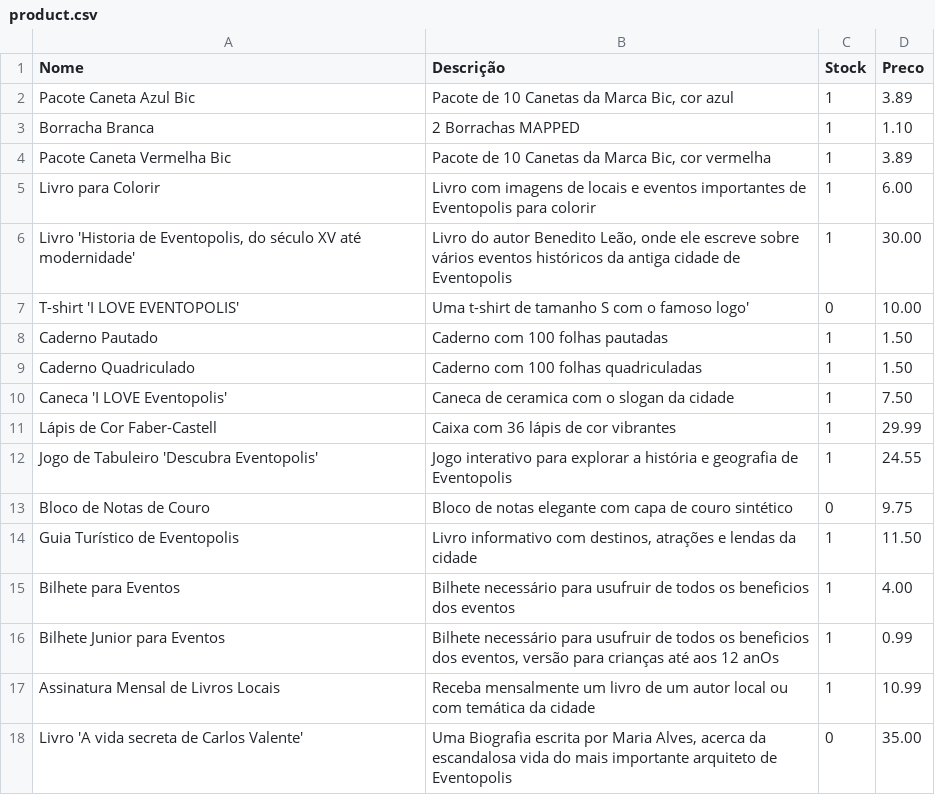
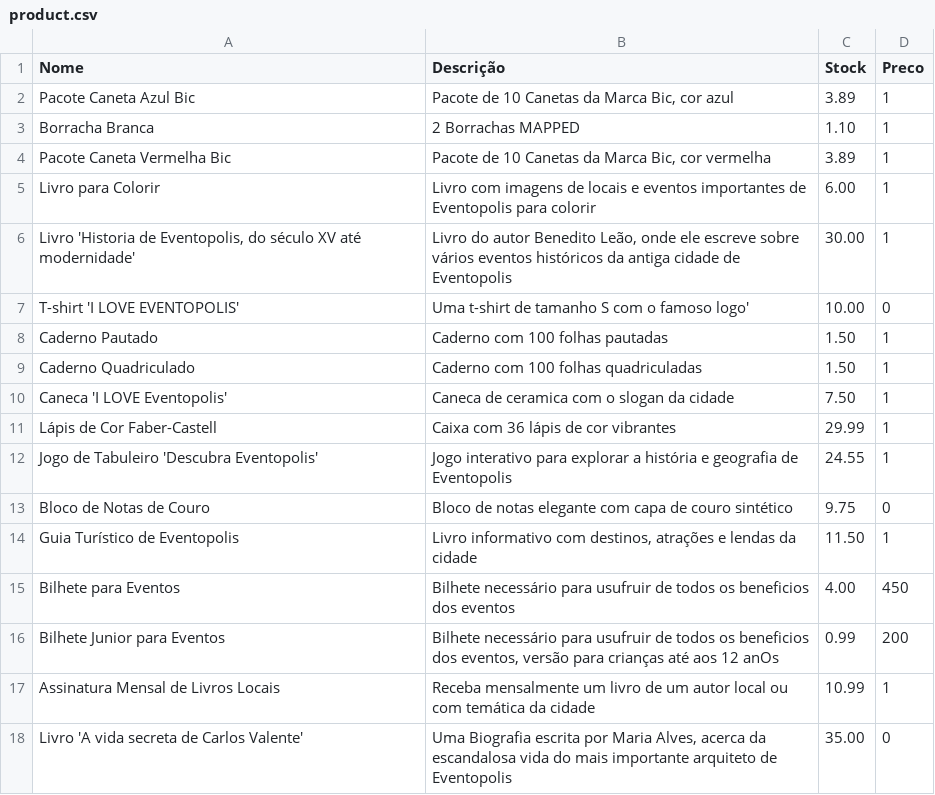
Before and after one commit to greybrunix/BD_Proj, a CSV file: sql_scripts/populate/product.csv, drawn as a sheet; only a part is shown; the diff covers the shown part only.

Commit message:
sale_product feito

```diff
--- a/sql_scripts/populate/product.csv
+++ b/sql_scripts/populate/product.csv
@@ -1,18 +1,18 @@
 Nome,Descrição,Stock,Preco
-"Pacote Caneta Azul Bic","Pacote de 10 Canetas da Marca Bic, cor azul",1,3.89
-"Borracha Branca","2 Borrachas MAPPED",1,1.10
-"Pacote Caneta Vermelha Bic","Pacote de 10 Canetas da Marca Bic, cor vermelha",1,3.89
-"Livro para Colorir","Livro com imagens de locais e eventos importantes de Eventopolis para colorir ",1,6.00
-"Livro 'Historia de Eventopolis, do século XV até modernidade'","Livro do autor Benedito Leão, onde ele escreve sobre vários eventos históricos da antiga cidade de Eventopolis",1,30.00
-"T-shirt 'I LOVE EVENTOPOLIS'","Uma t-shirt de tamanho S com o famoso logo'",0,10.00
-"Caderno Pautado","Caderno com 100 folhas pautadas",1,1.50
-"Caderno Quadriculado","Caderno com 100 folhas quadriculadas",1,1.50
-"Caneca 'I LOVE Eventopolis'","Caneca de ceramica com o slogan da cidade",1,7.50
-"Lápis de Cor Faber-Castell","Caixa com 36 lápis de cor vibrantes",1,29.99
-"Jogo de Tabuleiro 'Descubra Eventopolis'","Jogo interativo para explorar a história e geografia de Eventopolis",1,24.55
-"Bloco de Notas de Couro","Bloco de notas elegante com capa de couro sintético",0,9.75
-"Guia Turístico de Eventopolis","Livro informativo com destinos, atrações e lendas da cidade",1,11.50
-"Bilhete para Eventos","Bilhete necessário para usufruir de todos os beneficios dos eventos ",1,4.00
-"Bilhete Junior para Eventos","Bilhete necessário para usufruir de todos os beneficios dos eventos, versão para crianças até aos 12 anOs ",1,0.99
-"Assinatura Mensal de Livros Locais","Receba mensalmente um livro de um autor local ou com temática da cidade",1,10.99
-"Livro 'A vida secreta de Carlos Valente'","Uma Biografia escrita por Maria Alves, acerca da escandalosa vida do mais importante arquiteto de Eventopolis",0,35.00
+"Pacote Caneta Azul Bic","Pacote de 10 Canetas da Marca Bic, cor azul",3.89,1
+"Borracha Branca","2 Borrachas MAPPED",1.10,1
+"Pacote Caneta Vermelha Bic","Pacote de 10 Canetas da Marca Bic, cor vermelha",3.89,1
+"Livro para Colorir","Livro com imagens de locais e eventos importantes de Eventopolis para colorir ",6.00,1
+"Livro 'Historia de Eventopolis, do século XV até modernidade'","Livro do autor Benedito Leão, onde ele escreve sobre vários eventos históricos da antiga cidade de Eventopolis",30.00,1
+"T-shirt 'I LOVE EVENTOPOLIS'","Uma t-shirt de tamanho S com o famoso logo'",10.00,0
+"Caderno Pautado","Caderno com 100 folhas pautadas",1.50,1
+"Caderno Quadriculado","Caderno com 100 folhas quadriculadas",1.50,1
+"Caneca 'I LOVE Eventopolis'","Caneca de ceramica com o slogan da cidade",7.50,1
+"Lápis de Cor Faber-Castell","Caixa com 36 lápis de cor vibrantes",29.99,1
+"Jogo de Tabuleiro 'Descubra Eventopolis'","Jogo interativo para explorar a história e geografia de Eventopolis",24.55,1
+"Bloco de Notas de Couro","Bloco de notas elegante com capa de couro sintético",9.75,0
+"Guia Turístico de Eventopolis","Livro informativo com destinos, atrações e lendas da cidade",11.50,1
+"Bilhete para Eventos","Bilhete necessário para usufruir de todos os beneficios dos eventos ",4.00,450
+"Bilhete Junior para Eventos","Bilhete necessário para usufruir de todos os beneficios dos eventos, versão para crianças até aos 12 anOs ",0.99,200
+"Assinatura Mensal de Livros Locais","Receba mensalmente um livro de um autor local ou com temática da cidade",10.99,1
+"Livro 'A vida secreta de Carlos Valente'","Uma Biografia escrita por Maria Alves, acerca da escandalosa vida do mais importante arquiteto de Eventopolis",35.00,0
```
Also changed, not shown: 8 edited cells elsewhere in this file, 1 other file.
